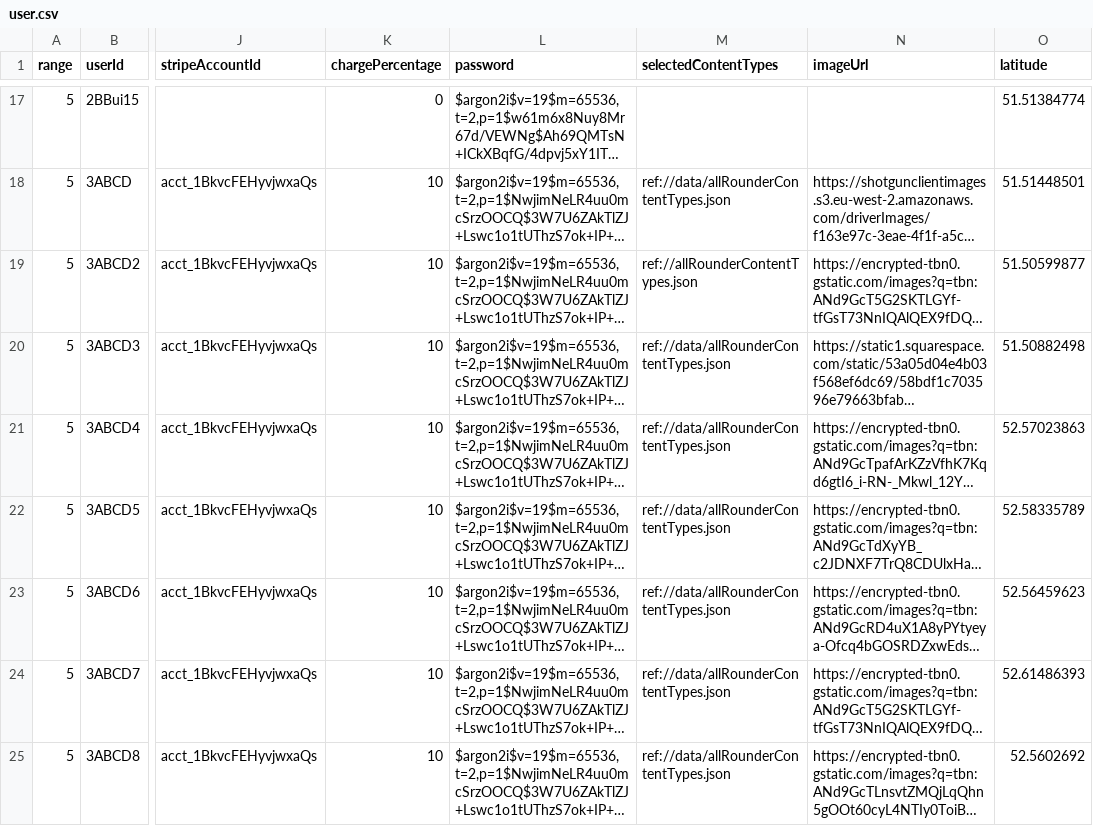
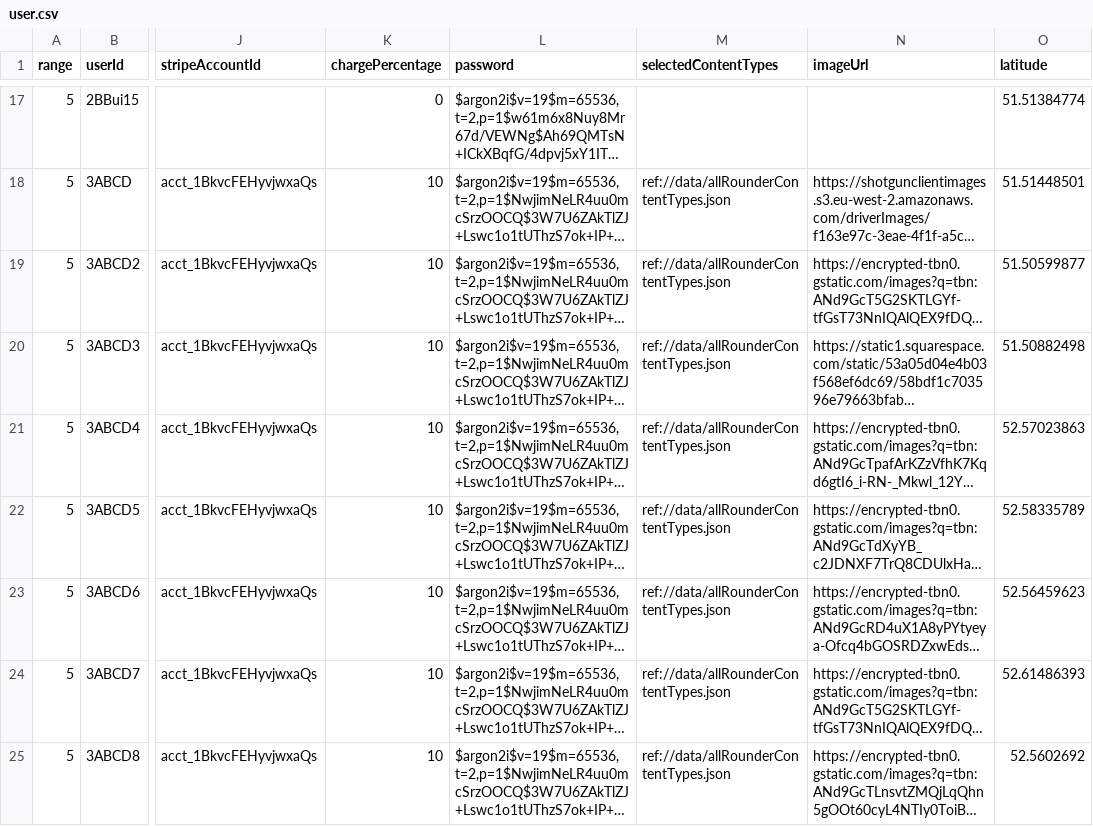
Before and after one commit to GmeduoyeClaymore/viewserver, a CSV file: viewserver-shotgun/src/main/resources/data/user.csv, drawn as a sheet; only a part is shown, gaps mark what is left out; long unchanged cells end in …; the diff names each change by its address in the sheet, - before the commit and + after, or states it on an @@ line.

```diff
--- a/viewserver-shotgun/src/main/resources/data/user.csv
+++ b/viewserver-shotgun/src/main/resources/data/user.csv
-M19 (selectedContentTypes): ref://allRounderContentTypes.json
+M19 (selectedContentTypes): ref://data/allRounderContentTypes.json
```
Also changed, not shown: 23 other files.
